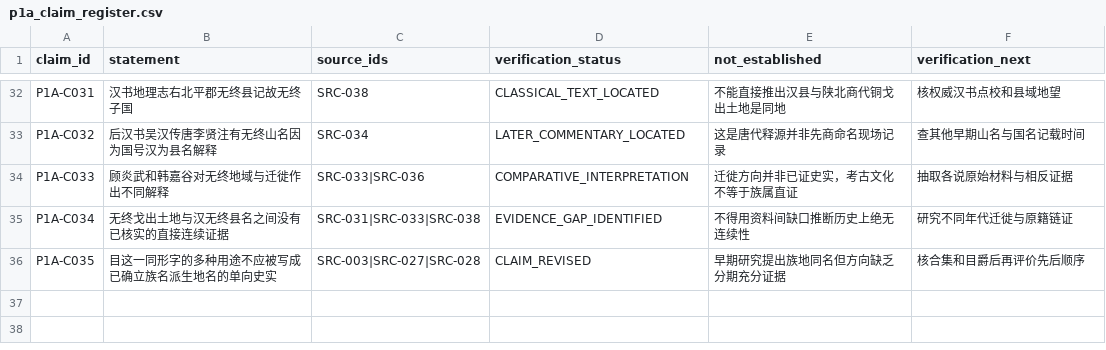
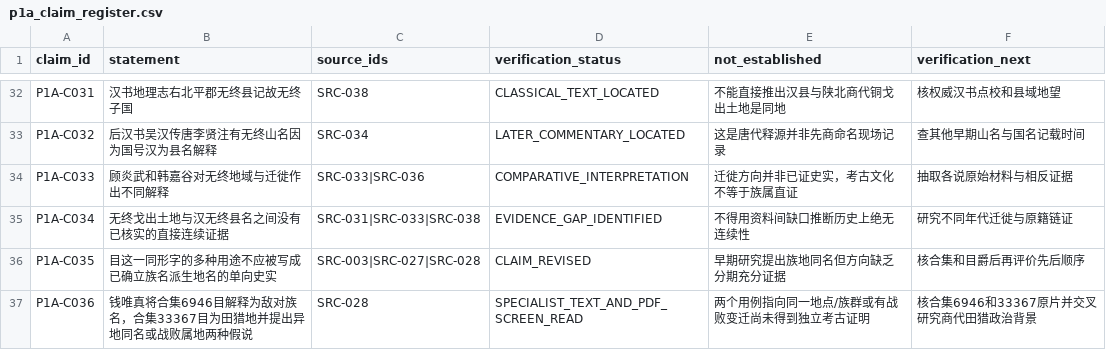
Before and after one commit to xiangsee/toponymy-research, a CSV file: data/p1a_claim_register.csv, drawn as a sheet; only a part is shown, gaps mark what is left out.

Commit message:
claims: record Qian's alternative hypotheses for Mu clan/place identity

```diff
--- a/data/p1a_claim_register.csv
+++ b/data/p1a_claim_register.csv
@@ -36 +36,2 @@ P1A-C034,无终戈出土地与汉无终县名之间没有已核实的直接连
 P1A-C035,目这一同形字的多种用途不应被写成已确立族名派生地名的单向史实,SRC-003|SRC-027|SRC-028,CLAIM_REVISED,早期研究提出族地同名但方向缺乏分期充分证据,核合集和目爵后再评价先后顺序
+P1A-C036,钱唯真将合集6946目解释为敌对族名，合集33367目为田猎地并提出异地同名或战败属地两种假说,SRC-028,SPECIALIST_TEXT_AND_PDF_SCREEN_READ,两个用例指向同一地点/族群或有战败变迁尚未得到独立考古证明,核合集6946和33367原片并交叉研究商代田猎政治背景
```
